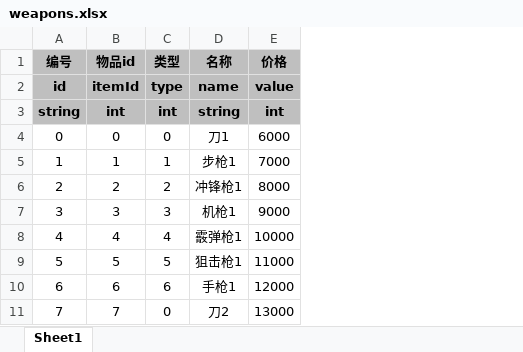
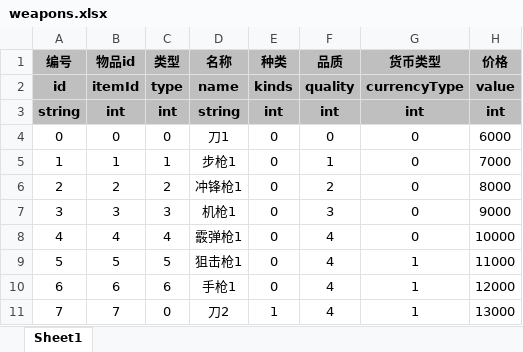
Before and after one commit to UNANSWANG/escape, an Excel workbook: excel/weapons.xlsx, sheet Sheet1, drawn as a sheet; only a part is shown; values as stored, in another font and other column widths than the file's, no borders; the diff names each change by its address in the sheet, - before the commit and + after, or states it on an @@ line.

```diff
--- a/excel/weapons.xlsx (sheet Sheet1)
+++ b/excel/weapons.xlsx (sheet Sheet1)
+column E (种类), rows 2-11: kinds | int | 0 | 0 | 0 | 0 | 0 | 0 | 0 | 1
+column F (品质), rows 2-11: quality | int | 0 | 1 | 2 | 3 | 4 | 4 | 4 | 4
+column G (货币类型), rows 2-11: currencyType | int | 0 | 0 | 0 | 0 | 0 | 1 | 1 | 1
```
Also changed, not shown: excel/equipment.xlsx, 7 other files.
